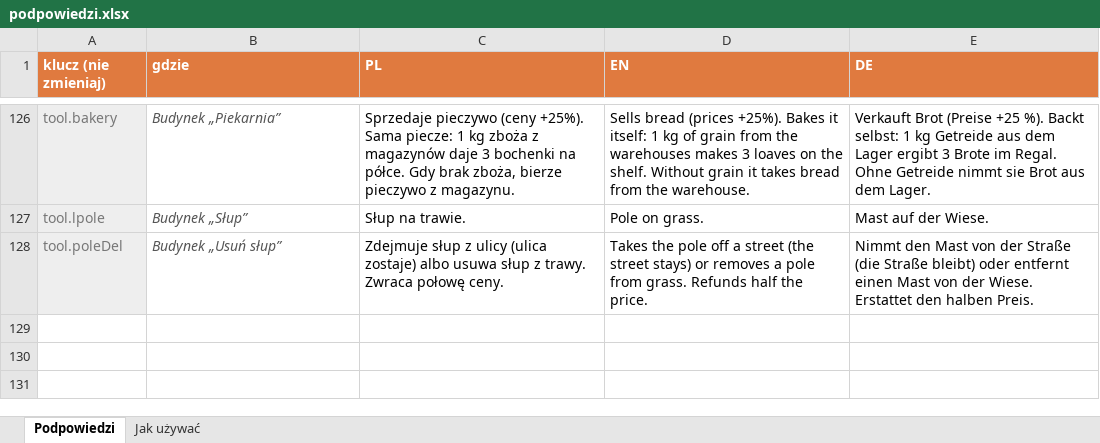
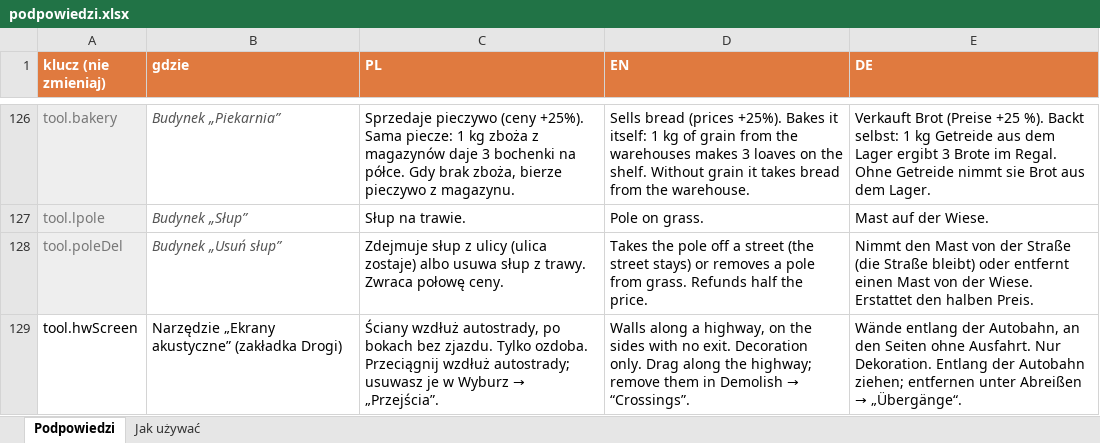
Before and after one commit to MrShelo/LittleTowniesUpdates, an Excel workbook: podpowiedzi/podpowiedzi.xlsx, sheet Podpowiedzi, drawn as a sheet; only a part is shown, gaps mark what is left out; values as stored, in another font and other column widths than the file's, no borders; the diff names each change by its address in the sheet, - before the commit and + after, or states it on an @@ line.

```diff
--- a/podpowiedzi/podpowiedzi.xlsx (sheet Podpowiedzi)
+++ b/podpowiedzi/podpowiedzi.xlsx (sheet Podpowiedzi)
+row 129: tool.hwScreen | Narzędzie „Ekrany akustyczne” (zakładka Drogi) | Ściany wzdłuż autostrady, po bokach bez zjazdu. Tylko ozdoba. Przeciągnij wzdłuż autostrady; usuwasz je w Wyburz → „Przejścia”. | Walls along a highway, on the sides with no exit. Decoration only. Drag along the highway; remove them in Demolish → “Crossings”. | Wände entlang der Autobahn, an den Seiten ohne Ausfahrt. Nur Dekoration. Entlang der Autobahn ziehen; entfernen unter Abreißen → „Übergänge“.
```
Also changed, not shown: 3 other files.
